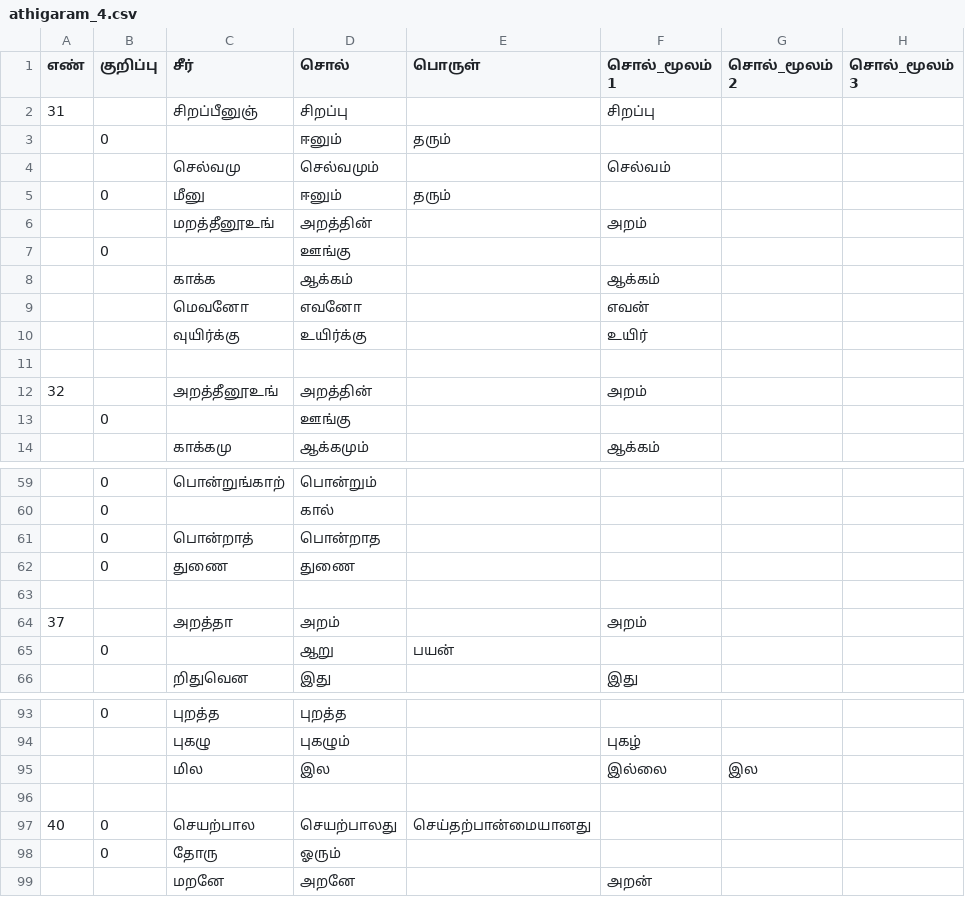
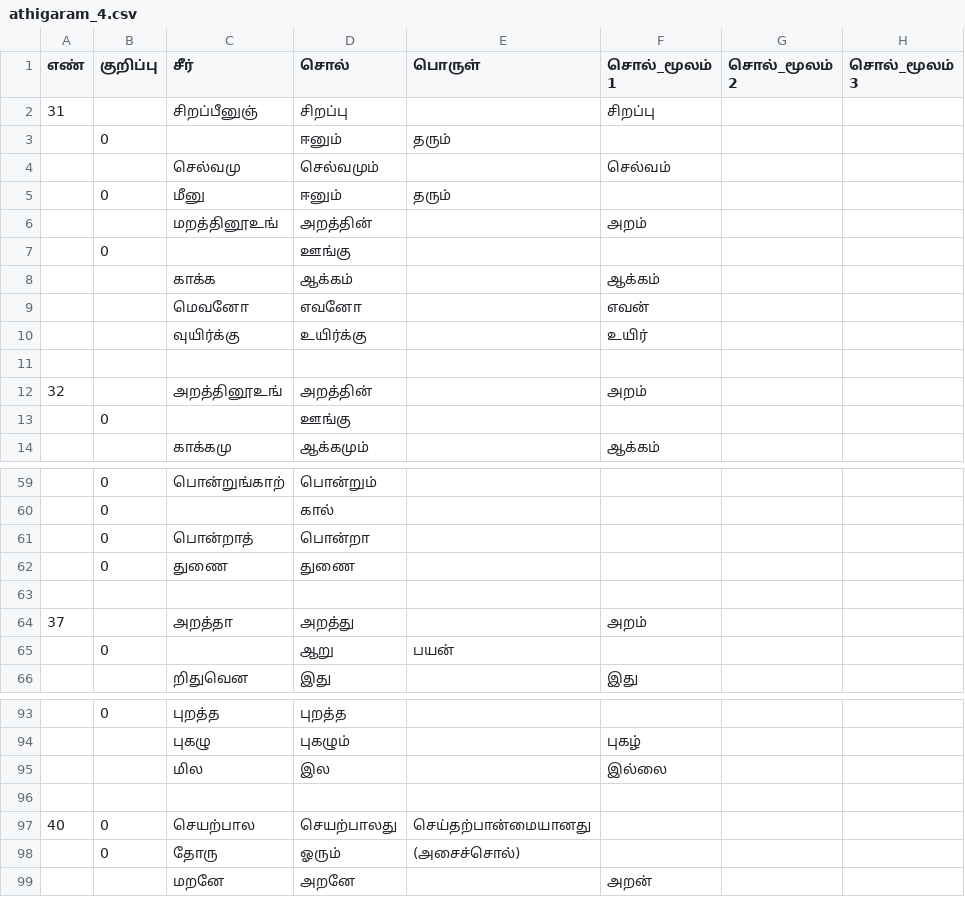
Before and after one commit to deepak-shanmugam/tamil_sangam_words, a CSV file: thirukkural/athigaram/athigaram_4.csv, drawn as a sheet; only a part is shown, gaps mark what is left out.

Commit message:
update athigaram_4

```diff
--- a/thirukkural/athigaram/athigaram_4.csv
+++ b/thirukkural/athigaram/athigaram_4.csv
@@ -5,3 +5,3 @@
 ,0,மீனு,ஈனும்,தரும்,,,
-,,மறத்தீனூஉங்,அறத்தின்,,அறம்,,
+,,மறத்தினூஉங்,அறத்தின்,,அறம்,,
 ,0,,ஊங்கு,,,,
@@ -11,3 +11,3 @@
 ,,,,,,,
-32,,அறத்தீனூஉங்,அறத்தின்,,அறம்,,
+32,,அறத்தினூஉங்,அறத்தின்,,அறம்,,
 ,0,,ஊங்கு,,,,
@@ -60,6 +60,6 @@
 ,0,,கால்,,,,
-,0,பொன்றாத்,பொன்றாத,,,,
+,0,பொன்றாத்,பொன்றா,,,,
 ,0,துணை,துணை,,,,
 ,,,,,,,
-37,,அறத்தா,அறம்,,அறம்,,
+37,,அறத்தா,அறத்து,,அறம்,,
 ,0,,ஆறு,பயன்,,,
@@ -94,6 +94,6 @@
 ,,புகழு,புகழும்,,புகழ்,,
-,,மில,இல,,இல்லை,இல,
+,,மில,இல,,இல்லை,,
 ,,,,,,,
 40,0,செயற்பால,செயற்பாலது,செய்தற்பான்மையானது,,,
-,0,தோரு,ஓரும்,,,,
+,0,தோரு,ஓரும்,(அசைச்சொல்),,,
 ,,மறனே,அறனே,,அறன்,,
```
